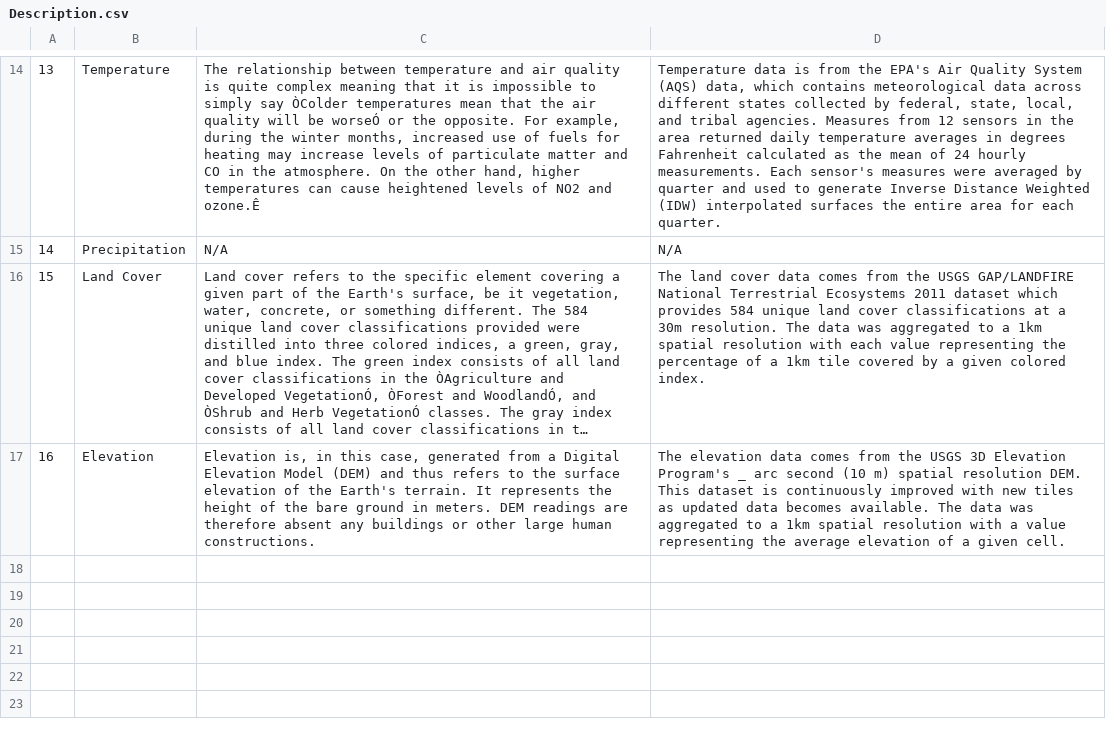
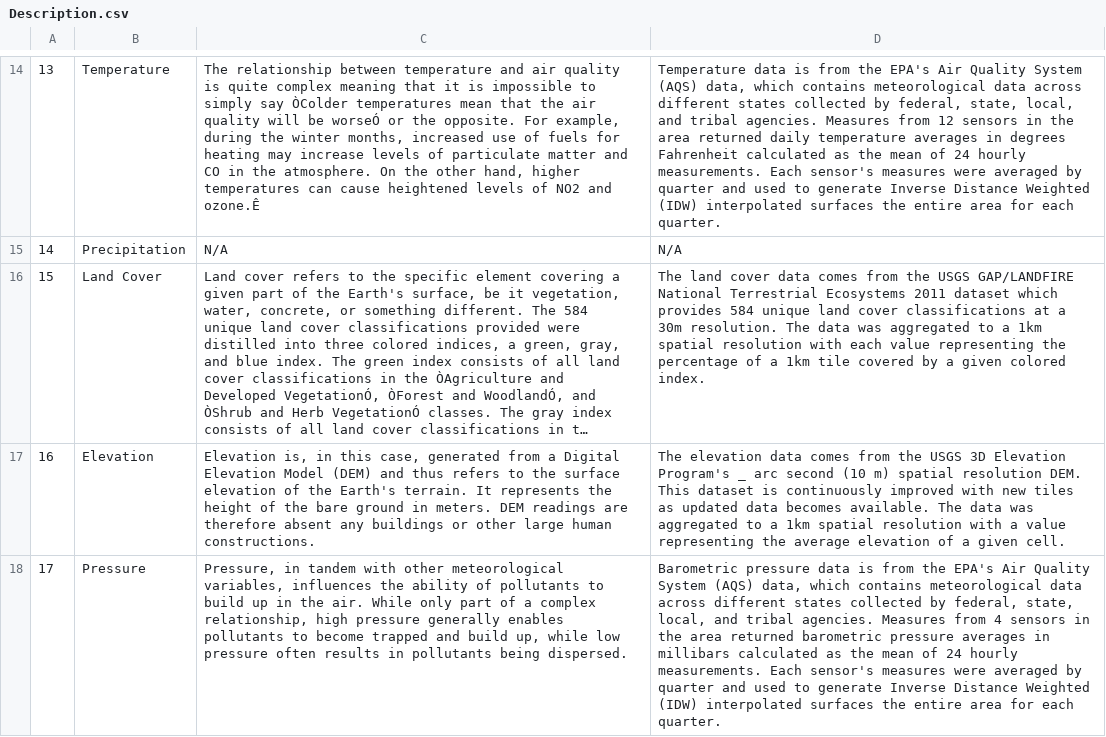
Before and after one commit to isaacnk/NewDash, a CSV file: Data/Description.csv, drawn as a sheet; only a part is shown, gaps mark what is left out; long unchanged cells end in …; the diff names each change by its address in the sheet, - before the commit and + after, or states it on an @@ line.

Commit message:
Added Pressure

```diff
--- a/Data/Description.csv
+++ b/Data/Description.csv
+row 18: 17 | Pressure | Pressure, in tandem with other meteorological variables, influences the ability of pollutants to build up in the air. While only part of a complex relationship, high pressure generally enables pollutants to become trapped and build up, while low pressure often results in pollutants being dispersed. | Barometric pressure data is from the EPA's Air Quality System (AQS) data, which contains meteorological data across different states collected by federal, state, local, and tribal agencies. Measures from 4 sensors in the area returned barometric pressure averages in millibars calculated as the mean of 24 hourly measurements. Each sensor's measures were averaged by quarter and used to generate Inverse Distance Weighted (IDW) interpolated surfaces the entire area for each quarter.
```
Also changed, not shown: Data/Master_Raster_Names.csv, 11 other files.
